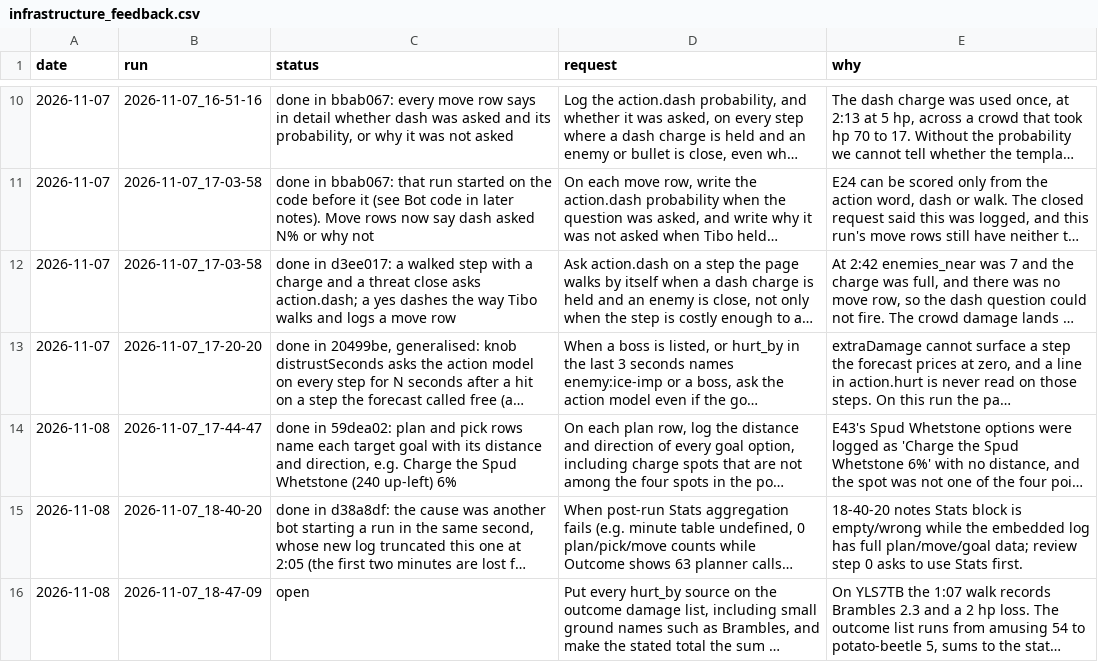
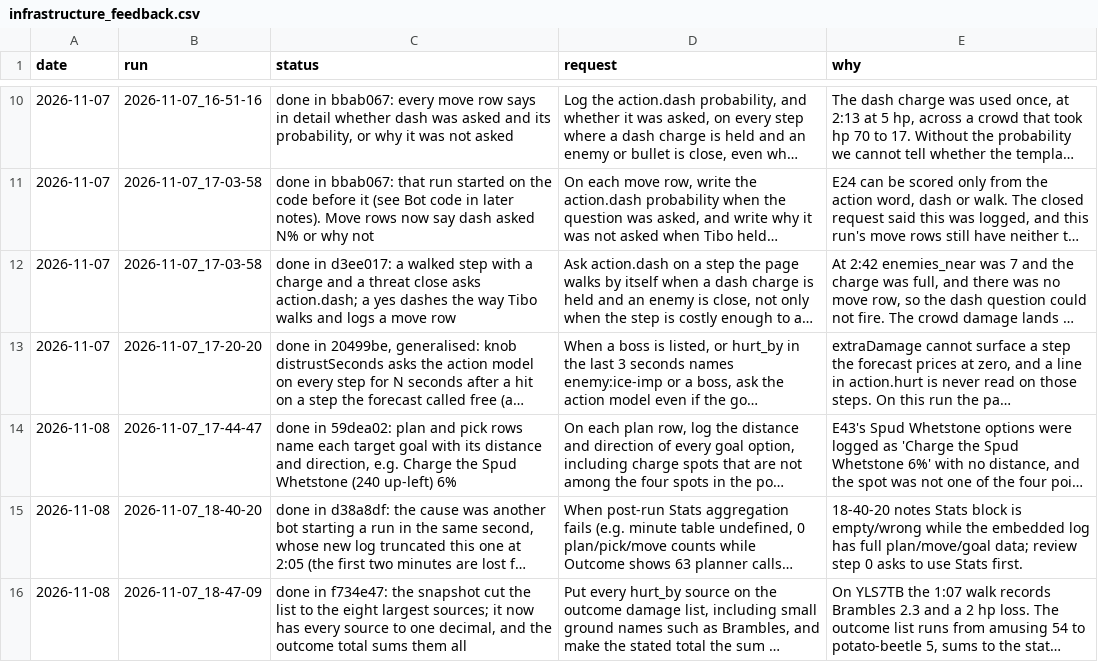
Before and after one commit to smirea/tibobit, a CSV file: gameplay/infrastructure_feedback.csv, drawn as a sheet; only a part is shown, gaps mark what is left out; long unchanged cells end in …; the diff names each change by its address in the sheet, - before the commit and + after, or states it on an @@ line.

```diff
--- a/gameplay/infrastructure_feedback.csv
+++ b/gameplay/infrastructure_feedback.csv
-C16 (status): open
+C16 (status): done in f734e47: the snapshot cut the list to the eight largest sources; it now has every source to one decimal, and the outcome total sums them all
```
